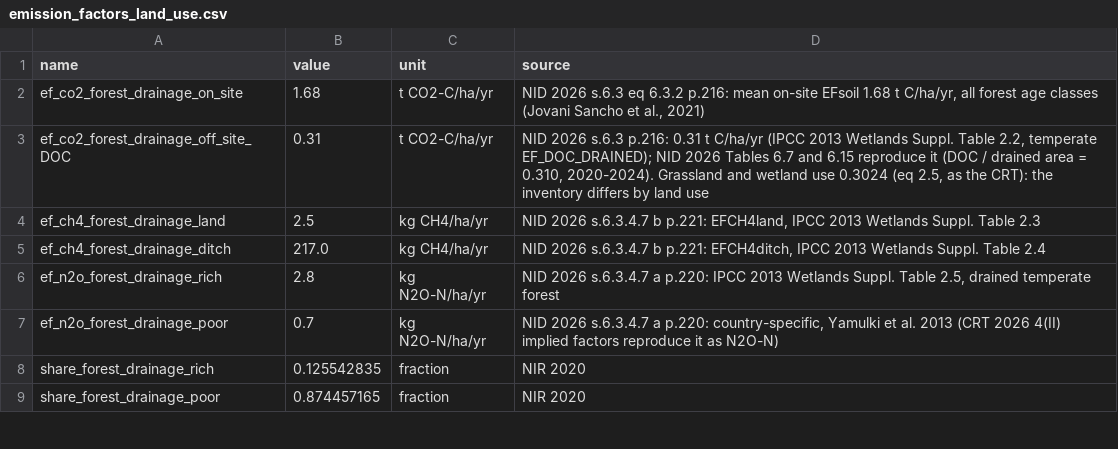
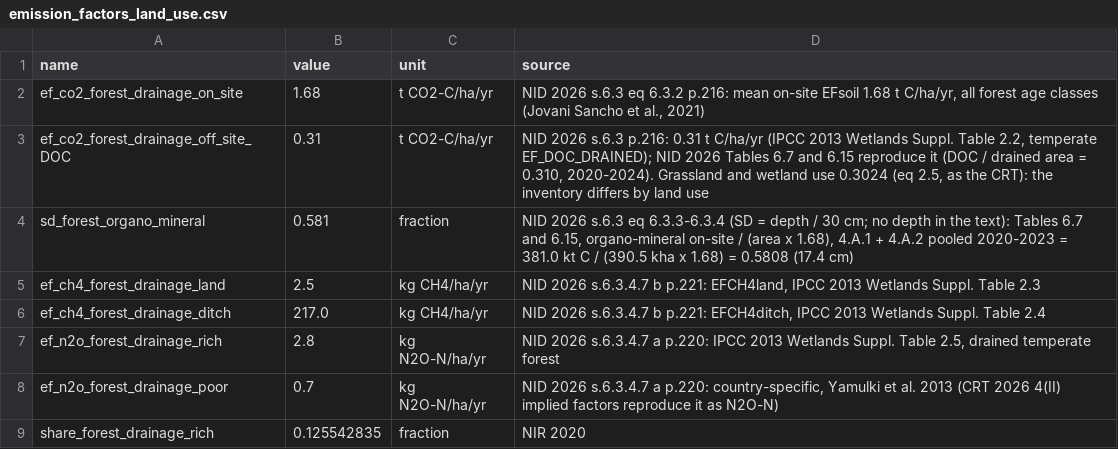
Before and after one commit to GOBLIN-Proj/landcover_lca, a CSV file: src/landcover_lca/database/emission_factors_land_use.csv, drawn as a sheet; only a part is shown; the shorter side is filled out with more unchanged rows; the diff names each change by its address in the sheet, - before the commit and + after, or states it on an @@ line.

```diff
--- a/src/landcover_lca/database/emission_factors_land_use.csv
+++ b/src/landcover_lca/database/emission_factors_land_use.csv
+row 4: sd_forest_organo_mineral | 0.581 | fraction | NID 2026 s.6.3 eq 6.3.3-6.3.4 (SD = depth / 30 cm; no depth in the text): Tables 6.7 and 6.15, organo-mineral on-site / (area x 1.68), 4.A.1 + 4.A.2 pooled 2020-2023 = 381.0 kt C / (390.5 kha x 1.68) = 0.5808 (17.4 cm)
```
Also changed, not shown: 14 other files.
